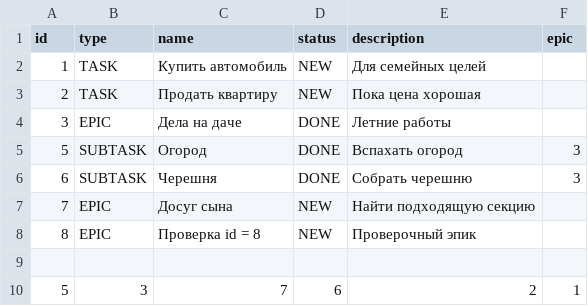
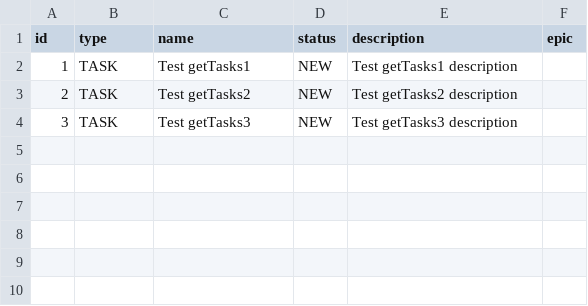
Before and after one commit to o10i/java-kanban, a CSV file: history.csv, drawn as a sheet.

```diff
--- a/history.csv
+++ b/history.csv
@@ -1,10 +1,4 @@
 id,type,name,status,description,epic
-1,TASK,Купить автомобиль,NEW,Для семейных целей,
-2,TASK,Продать квартиру,NEW,Пока цена хорошая,
-3,EPIC,Дела на даче,DONE,Летние работы,
-5,SUBTASK,Огород,DONE,Вспахать огород,3
-6,SUBTASK,Черешня,DONE,Собрать черешню,3
-7,EPIC,Досуг сына,NEW,Найти подходящую секцию,
-8,EPIC,Проверка id = 8,NEW,Проверочный эпик,
-
-5,3,7,6,2,1
+1,TASK,Test getTasks1,NEW,Test getTasks1 description,
+2,TASK,Test getTasks2,NEW,Test getTasks2 description,
+3,TASK,Test getTasks3,NEW,Test getTasks3 description,
```
Also changed, not shown: 6 other files.
